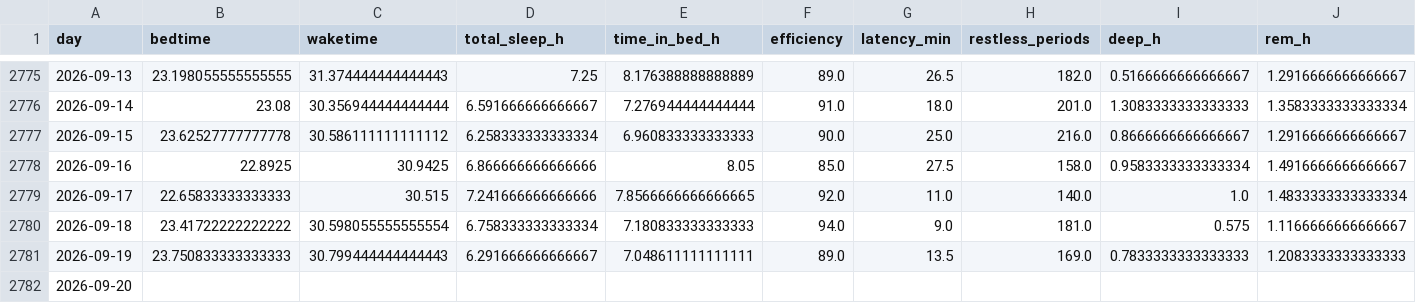
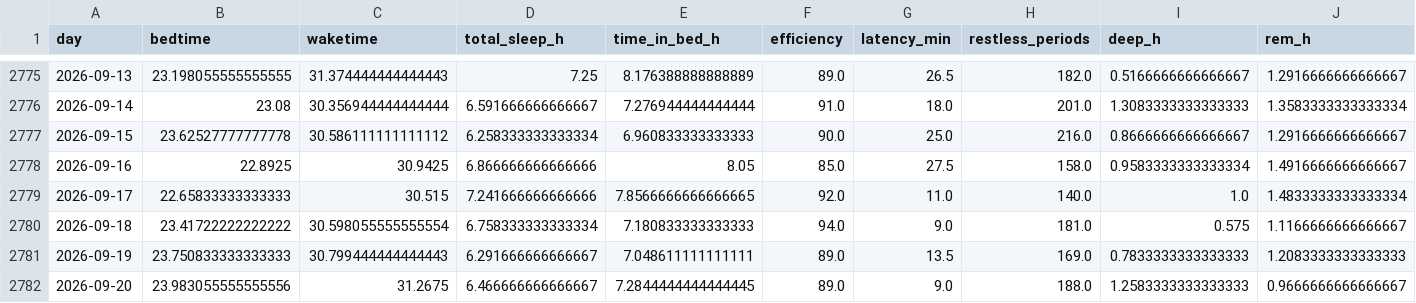
Before and after one commit to petedilworth/health-tracker, a CSV file: data/history.csv, drawn as a sheet; only a part is shown, gaps mark what is left out; removed rows and columns are numbered as before the commit, all else as after; rows hold the shown columns only; the diff names each change by its address in the sheet, - before the commit and + after, or states it on an @@ line.

```diff
--- a/data/history.csv
+++ b/data/history.csv
-row 2782: 2026-09-20
+row 2782: 2026-09-20 | 23.983055555555556 | 31.2675 | 6.466666666666667 | 7.2844444444444445 | 89.0 | 9.0 | 188.0 | 1.2583333333333333 | 0.9666666666666667
```
Also changed, not shown: 27 other files.
